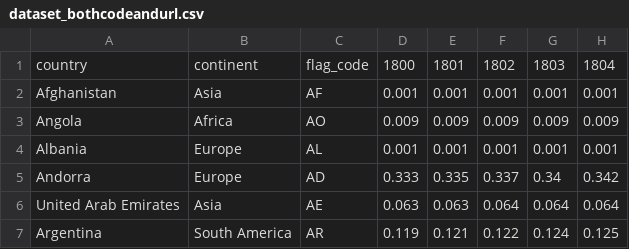
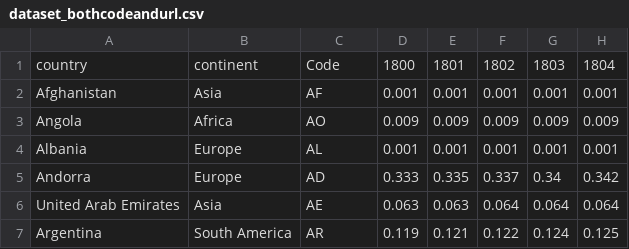
Before and after one commit to silverknet/ivis24-9-proj, a CSV file: visapp/public/data/dataset_bothcodeandurl.csv, drawn as a sheet; only a part is shown; the diff names each change by its address in the sheet, - before the commit and + after, or states it on an @@ line.

```diff
--- a/visapp/public/data/dataset_bothcodeandurl.csv
+++ b/visapp/public/data/dataset_bothcodeandurl.csv
-C1: flag_code
+C1: Code
```
Also changed, not shown: 1 other file.
